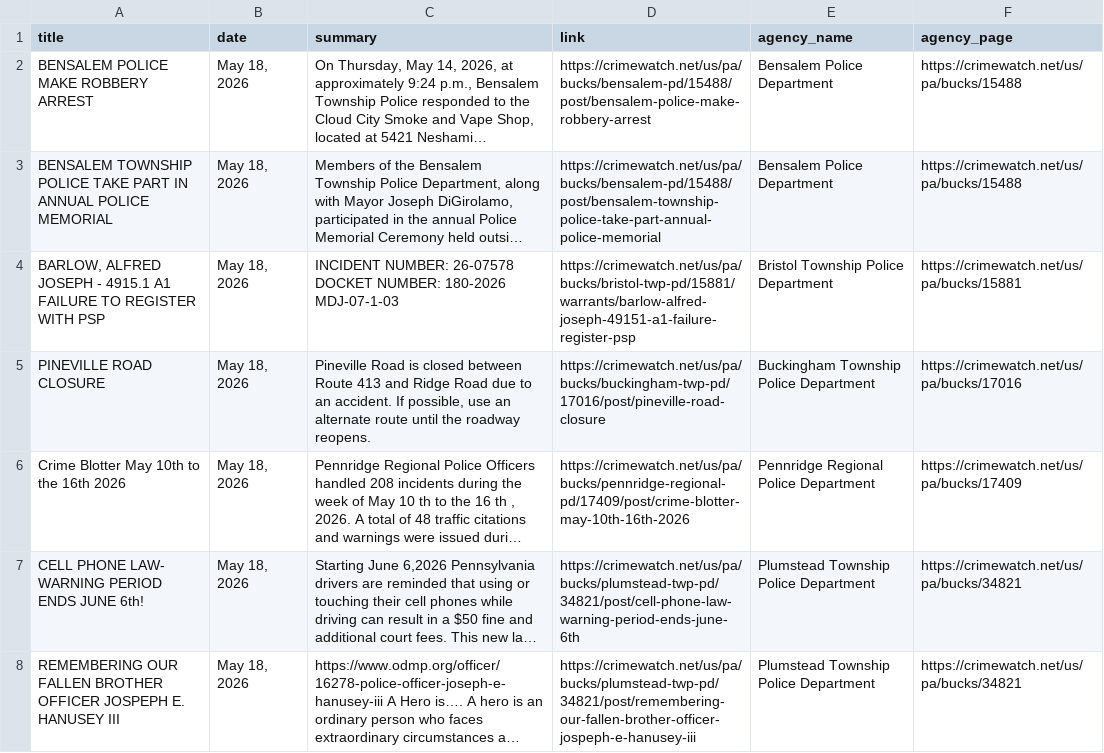
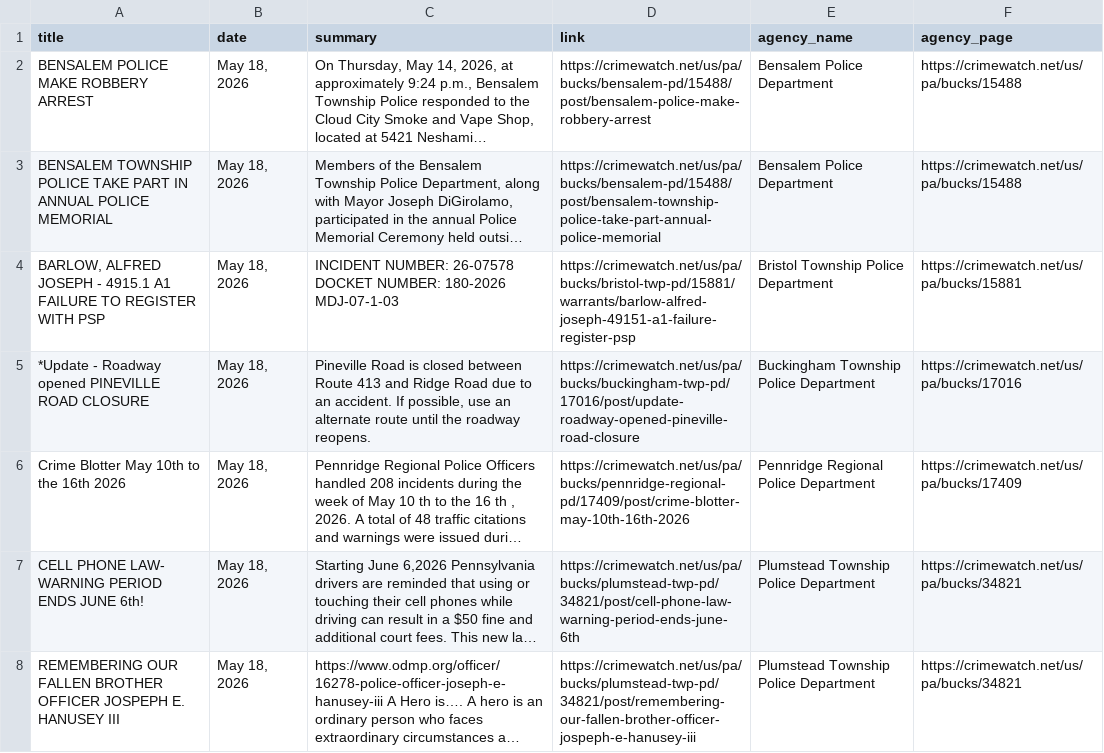
Before and after one commit to CUlleryUSATRepos/BucksCrimeWatchRepo, a CSV file: scripts/data/today_posts.csv, drawn as a sheet; long unchanged cells end in …; the diff names each change by its address in the sheet, - before the commit and + after, or states it on an @@ line.

Commit message:
Auto update CrimeWatch dashboard

```diff
--- a/scripts/data/today_posts.csv
+++ b/scripts/data/today_posts.csv
-A5 (title): PINEVILLE ROAD CLOSURE
+A5 (title): *Update - Roadway opened PINEVILLE ROAD CLOSURE
-D5 (link): https://crimewatch.net/us/pa/bucks/buckingham-twp-pd/17016/post/pineville-road-closure
+D5 (link): https://crimewatch.net/us/pa/bucks/buckingham-twp-pd/17016/post/update-roadway-opened-pineville-road-closure
```
Also changed, not shown: 1 other file.
